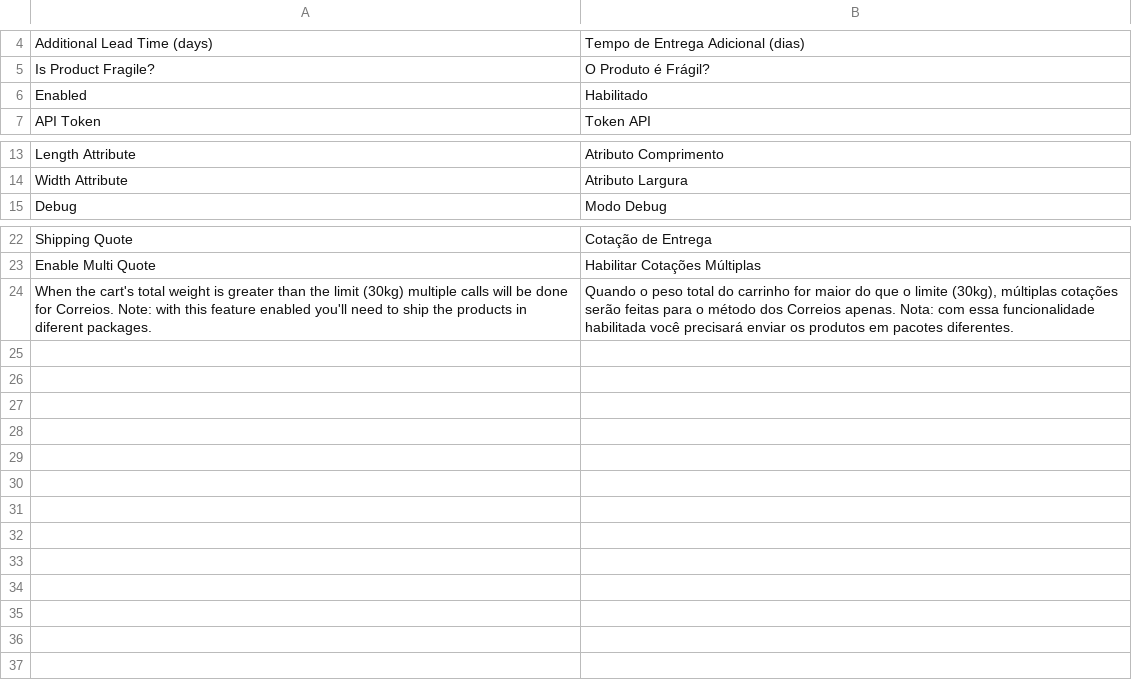
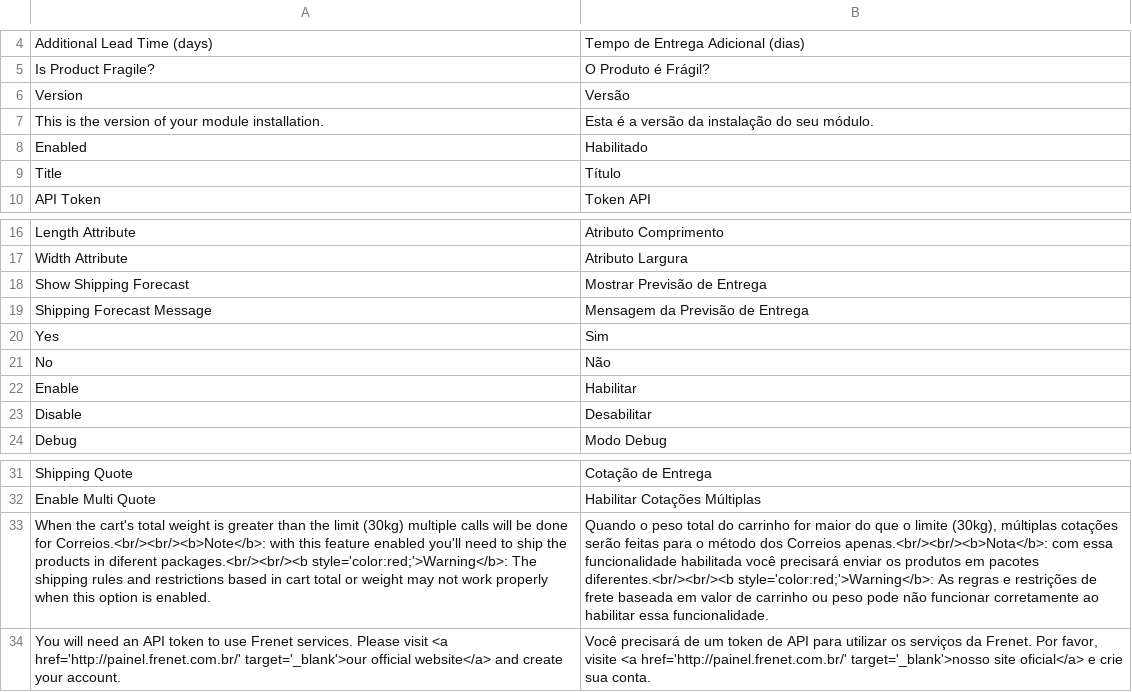
Before and after one commit to FrenetGatewaydeFretes/frenet-magento2, a CSV file: i18n/pt_BR.csv, drawn as a sheet; only a part is shown, gaps mark what is left out; addresses are those after the commit; the diff names each change by its address in the sheet, - before the commit and + after, or states it on an @@ line.

```diff
--- a/i18n/pt_BR.csv
+++ b/i18n/pt_BR.csv
+row 6: Version | Versão
+row 7: This is the version of your module installation. | Esta é a versão da instalação do seu módulo.
+row 9: Title | Título
+row 18: Show Shipping Forecast | Mostrar Previsão de Entrega
+row 19: Shipping Forecast Message | Mensagem da Previsão de Entrega
+row 20: Yes | Sim
+row 21: No | Não
+row 22: Enable | Habilitar
+row 23: Disable | Desabilitar
-A33: …done for Correios. Note: with this feature enabled you'll need to ship the products in diferent packages.
+A33: …done for Correios.<br/><br/><b>Note</b>: with this feature enabled you'll need to ship the products in diferent packages.<br/><br/><b style='color:red;'>Warning</b>: The shipping rules and restrictions based in cart total or weight may not work properly when this option is enabled.
-B33: …dos Correios apenas. Nota: com essa funcionalidade habilitada você precisará enviar os produtos em pacotes diferentes.
+B33: …dos Correios apenas.<br/><br/><b>Nota</b>: com essa funcionalidade habilitada você precisará enviar os produtos em pacotes diferentes.<br/><br/><b style='color:red;'>Warning</b>: As regras e restrições de frete baseada em valor de carrinho ou peso pode não funcionar corretamente ao habilitar essa funcionalidade.
+row 34: You will need an API token to use Frenet services. Please visit <a href='http://painel.frenet.com.br/' target='_blank'>our official website</a> and create your account. | Você precisará de um token de API para utilizar os serviços da Frenet. Por favor, visite <a href='http://painel.frenet.com.br/' target='_blank'>nosso site oficial</a> e crie sua conta.
```
Also changed, not shown: 2 other files.
